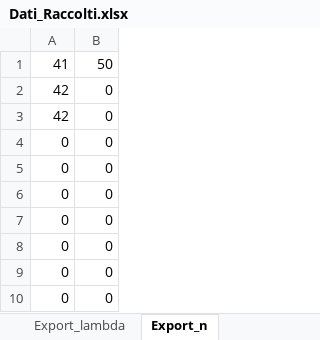
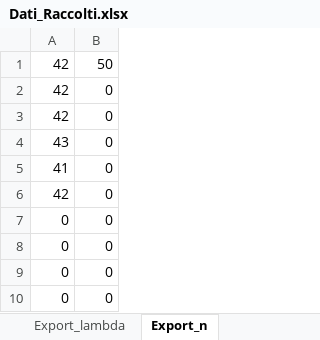
Before and after one commit to Mattia04/Labo_2_Anno_ottica, an Excel workbook: Michelson/Dati_Raccolti.xlsx, sheet Export_n, drawn as a sheet; values as stored, in another font and other column widths than the file's, no borders; the diff names each change by its address in the sheet, - before the commit and + after, or states it on an @@ line.

```diff
--- a/Michelson/Dati_Raccolti.xlsx (sheet Export_n)
+++ b/Michelson/Dati_Raccolti.xlsx (sheet Export_n)
-A1: 41
+A1: 42
-A4: 0
+A4: 43
-A5: 0
+A5: 41
-A6: 0
+A6: 42
```
Also changed, not shown: sheet 1_Misura di lambda, sheet 4_Misura doppietto Na, sheet Export_Na, sheet Export_lambda, sheet Export_white, sheet 3_Misura luce bianca, 1 more sheet, formulas that keep their value.
